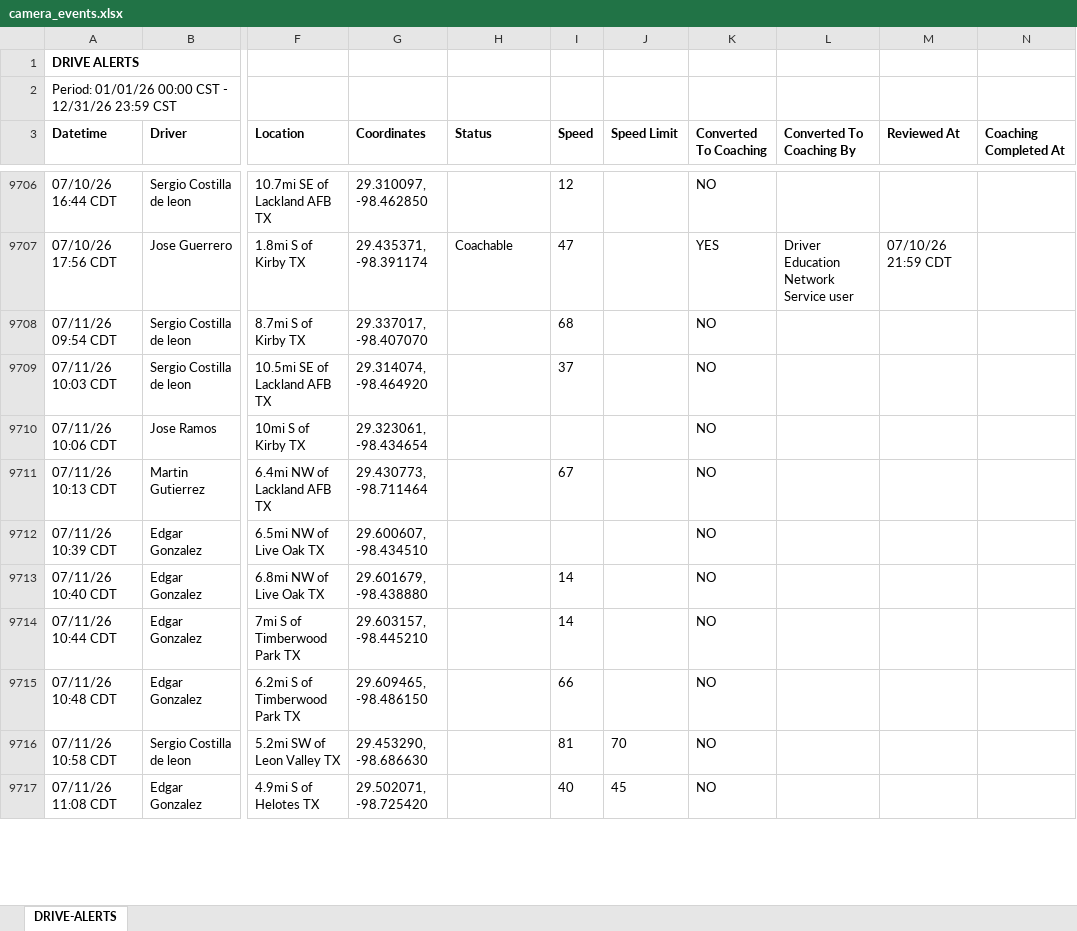
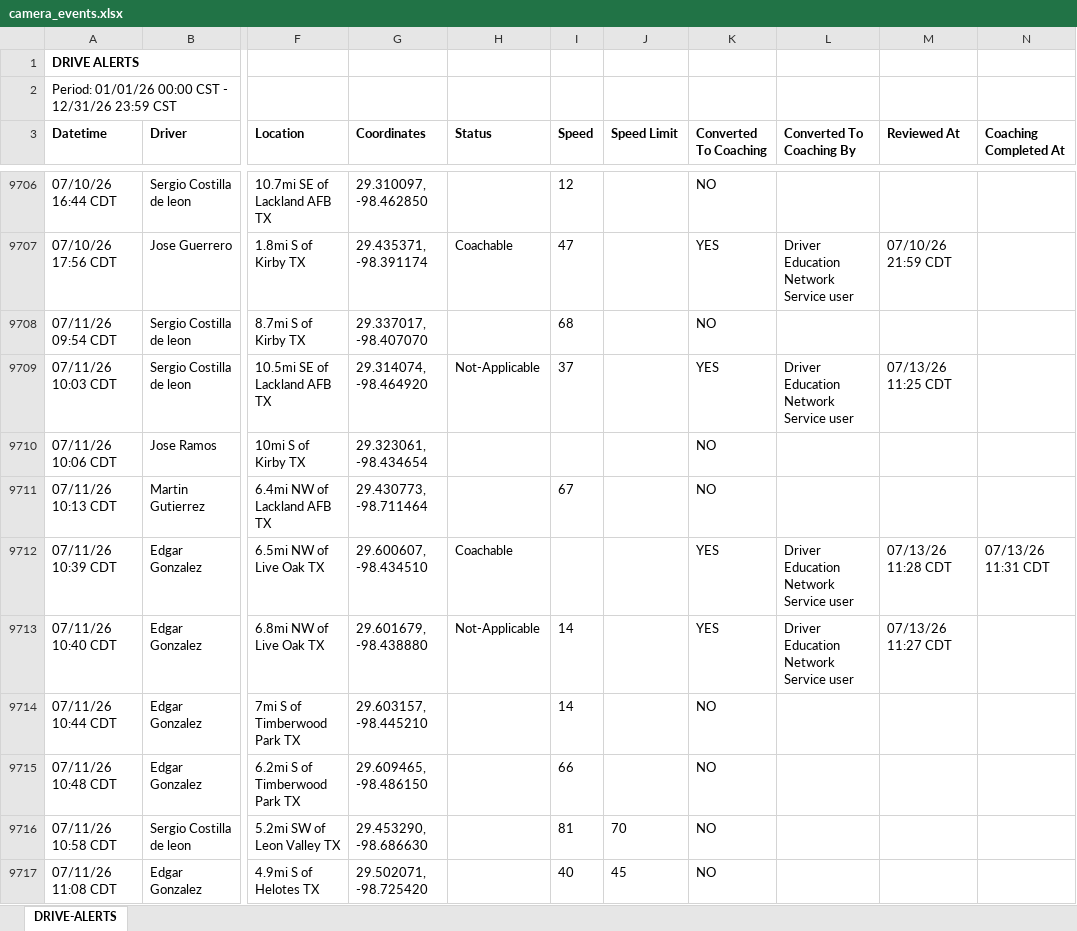
Before and after one commit to jmullins-DEN/Indigo-Construction, an Excel workbook: camera_events.xlsx, sheet DRIVE-ALERTS, drawn as a sheet; only a part is shown, gaps mark what is left out; values as stored, in another font and other column widths than the file's, no borders; the diff covers the shown part only; the diff names each change by its address in the sheet, - before the commit and + after, or states it on an @@ line.

```diff
--- a/camera_events.xlsx (sheet DRIVE-ALERTS)
+++ b/camera_events.xlsx (sheet DRIVE-ALERTS)
-H9709 (Status): (empty)
+H9709 (Status): Not-Applicable
-K9709 (Converted To Coaching): NO
+K9709 (Converted To Coaching): YES
-L9709 (Converted To Coaching By): (empty)
+L9709 (Converted To Coaching By): Driver Education Network Service user
-M9709 (Reviewed At): (empty)
+M9709 (Reviewed At): 07/13/26 11:25 CDT
-H9712 (Status): (empty)
+H9712 (Status): Coachable
-K9712:K9713 (Converted To Coaching): NO
+K9712:K9713 (Converted To Coaching): YES
-L9712:L9713 (Converted To Coaching By): (empty)
+L9712:L9713 (Converted To Coaching By): Driver Education Network Service user
-M9712 (Reviewed At): (empty)
+M9712 (Reviewed At): 07/13/26 11:28 CDT
-N9712 (Coaching Completed At): (empty)
+N9712 (Coaching Completed At): 07/13/26 11:31 CDT
-H9713 (Status): (empty)
+H9713 (Status): Not-Applicable
-M9713 (Reviewed At): (empty)
+M9713 (Reviewed At): 07/13/26 11:27 CDT
```
Also changed, not shown: 120 added rows, 12 moved rows and 24 edited cells elsewhere in this sheet.
